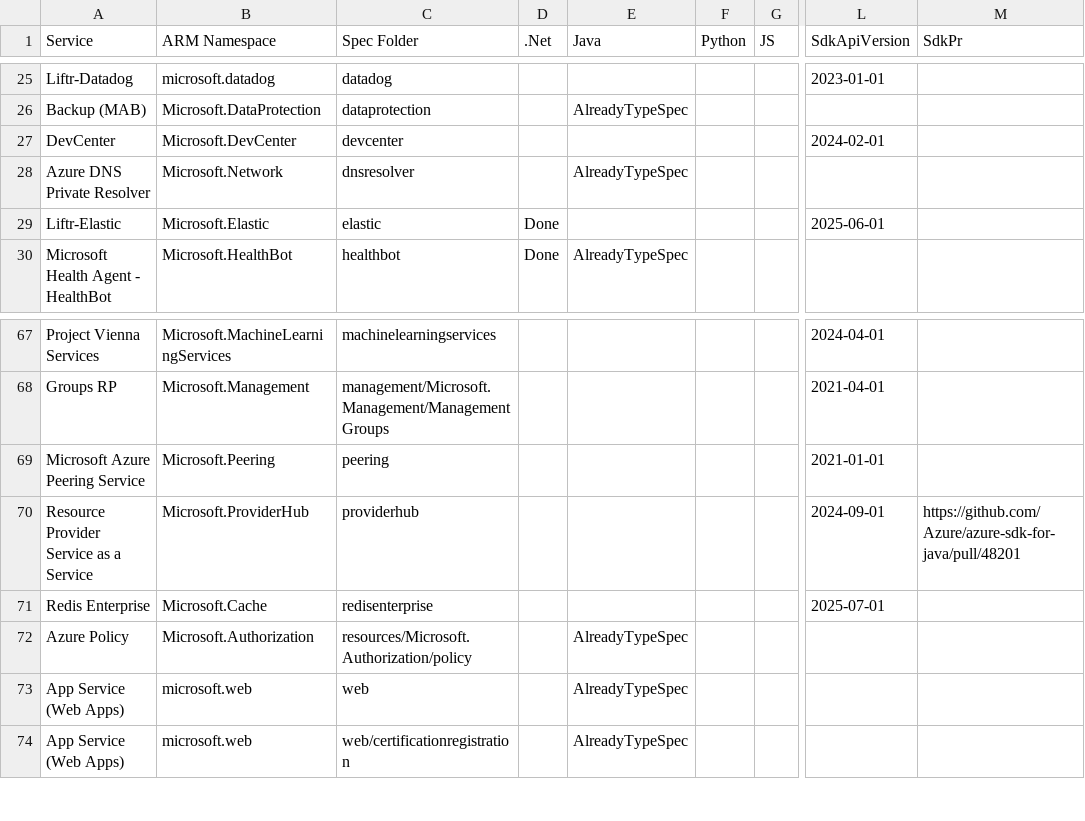
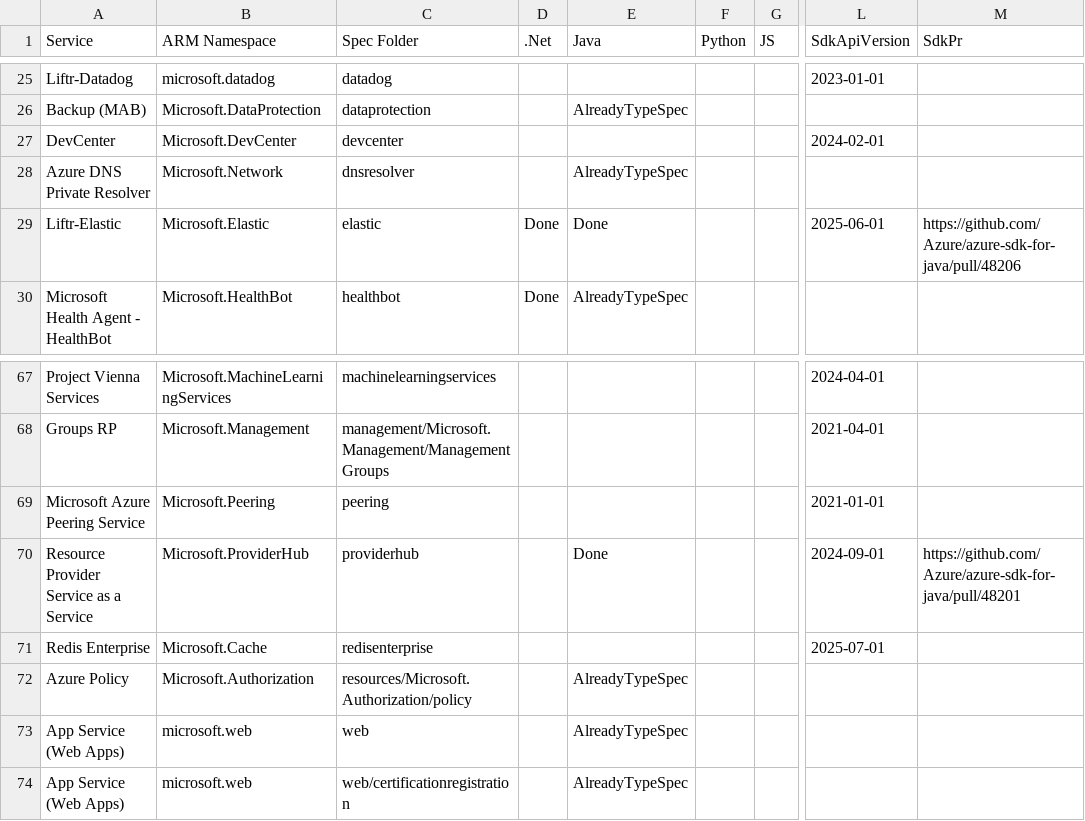
Before and after one commit to weidongxu-microsoft/typespec-sdk-releases, a CSV file: releases.csv, drawn as a sheet; only a part is shown, gaps mark what is left out; the diff names each change by its address in the sheet, - before the commit and + after, or states it on an @@ line.

```diff
--- a/releases.csv
+++ b/releases.csv
-E29 (Java): (empty)
+E29 (Java): Done
-M29 (SdkPr): (empty)
+M29 (SdkPr): https://github.com/Azure/azure-sdk-for-java/pull/48206
-E70 (Java): (empty)
+E70 (Java): Done
```
